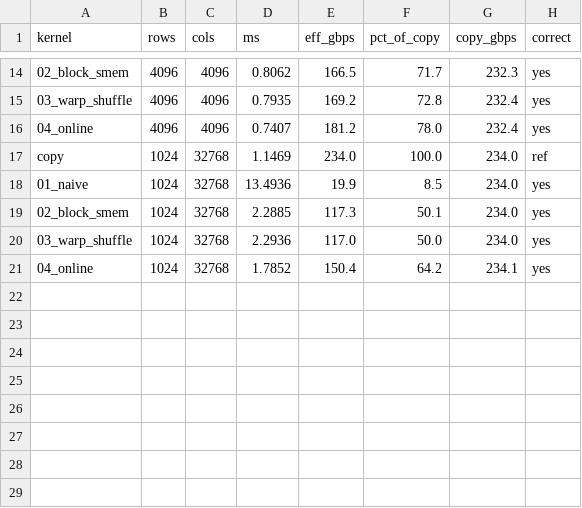
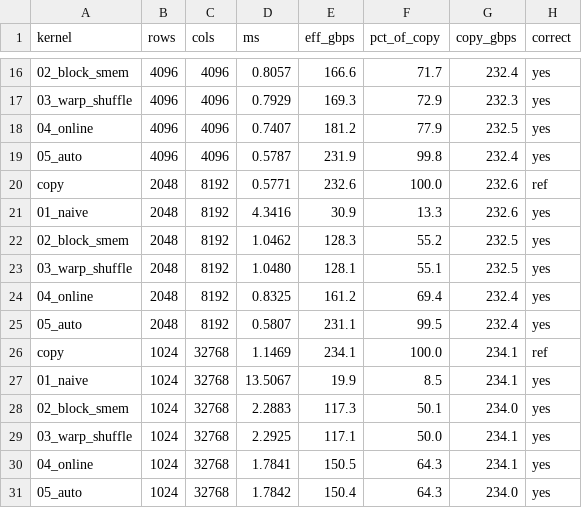
Before and after one commit to kjh-0529/cuda-hpc-portfolio, a CSV file: 02-llm-kernels/softmax/results/kaggle-t4.csv, drawn as a sheet; only a part is shown, gaps mark what is left out; addresses are those after the commit; the diff covers the shown part only; the diff names each change by its address in the sheet, - before the commit and + after, or states it on an @@ line.

```diff
--- a/02-llm-kernels/softmax/results/kaggle-t4.csv
+++ b/02-llm-kernels/softmax/results/kaggle-t4.csv
-D16 (ms): 0.8062
+D16 (ms): 0.8057
-E16 (eff_gbps): 166.5
+E16 (eff_gbps): 166.6
-G16 (copy_gbps): 232.3
+G16 (copy_gbps): 232.4
-D17 (ms): 0.7935
+D17 (ms): 0.7929
-E17 (eff_gbps): 169.2
+E17 (eff_gbps): 169.3
-F17 (pct_of_copy): 72.8
+F17 (pct_of_copy): 72.9
-G17 (copy_gbps): 232.4
+G17 (copy_gbps): 232.3
-F18 (pct_of_copy): 78.0
+F18 (pct_of_copy): 77.9
-G18 (copy_gbps): 232.4
+G18 (copy_gbps): 232.5
+row 19: 05_auto | 4096 | 4096 | 0.5787 | 231.9 | 99.8 | 232.4 | yes
+row 20: copy | 2048 | 8192 | 0.5771 | 232.6 | 100.0 | 232.6 | ref
+row 21: 01_naive | 2048 | 8192 | 4.3416 | 30.9 | 13.3 | 232.6 | yes
+row 22: 02_block_smem | 2048 | 8192 | 1.0462 | 128.3 | 55.2 | 232.5 | yes
+row 23: 03_warp_shuffle | 2048 | 8192 | 1.0480 | 128.1 | 55.1 | 232.5 | yes
+row 24: 04_online | 2048 | 8192 | 0.8325 | 161.2 | 69.4 | 232.4 | yes
+row 25: 05_auto | 2048 | 8192 | 0.5807 | 231.1 | 99.5 | 232.4 | yes
-E26 (eff_gbps): 234.0
+E26 (eff_gbps): 234.1
-G26:G27 (copy_gbps): 234.0
+G26:G27 (copy_gbps): 234.1
-D27 (ms): 13.4936
+D27 (ms): 13.5067
-D28 (ms): 2.2885
+D28 (ms): 2.2883
-D29 (ms): 2.2936
+D29 (ms): 2.2925
-E29 (eff_gbps): 117.0
+E29 (eff_gbps): 117.1
-G29 (copy_gbps): 234.0
+G29 (copy_gbps): 234.1
-D30 (ms): 1.7852
+D30 (ms): 1.7841
-E30 (eff_gbps): 150.4
+E30 (eff_gbps): 150.5
-F30 (pct_of_copy): 64.2
+F30 (pct_of_copy): 64.3
+row 31: 05_auto | 1024 | 32768 | 1.7842 | 150.4 | 64.3 | 234.0 | yes
```
Also changed, not shown: 2 added rows and 29 edited cells elsewhere in this file, 2 other files.
